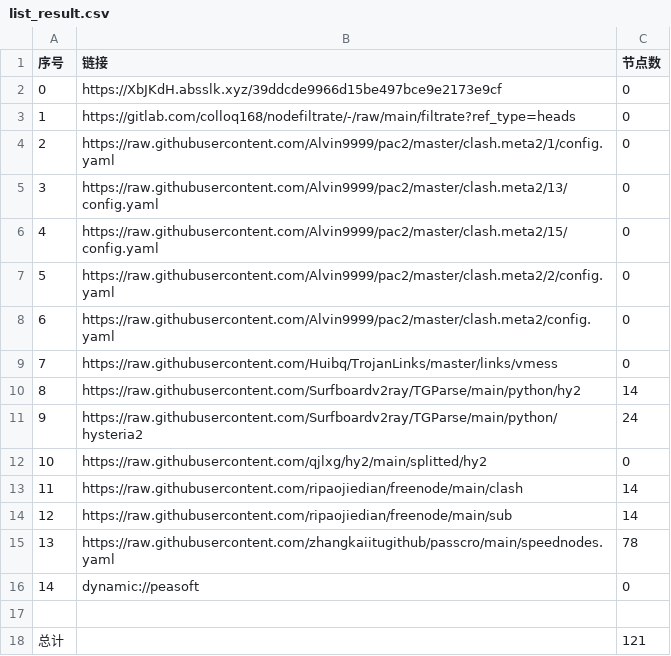
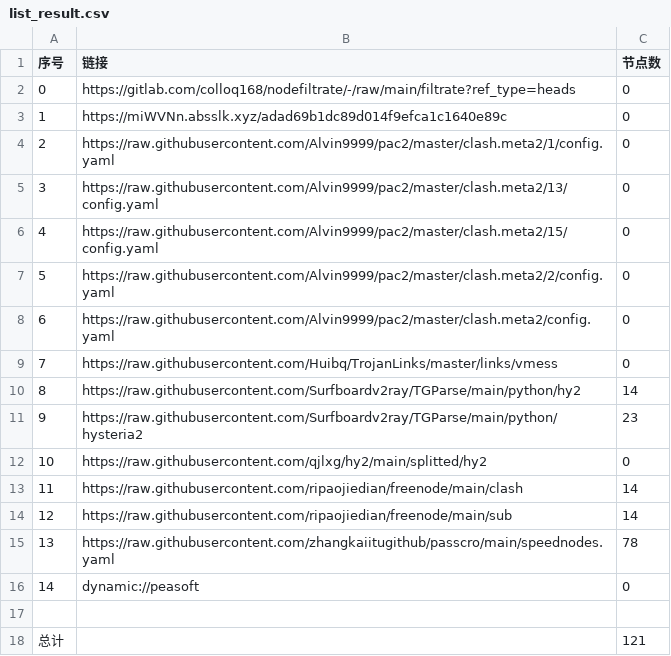
Before and after one commit to hnonly/AutoMergePublicNodes, a CSV file: list_result.csv, drawn as a sheet.

```diff
--- a/list_result.csv
+++ b/list_result.csv
@@ -1,4 +1,4 @@
 序号,链接,节点数
-0,https://XbJKdH.absslk.xyz/39ddcde9966d15be497bce9e2173e9cf,0
-1,https://gitlab.com/colloq168/nodefiltrate/-/raw/main/filtrate?ref_type=heads,0
+0,https://gitlab.com/colloq168/nodefiltrate/-/raw/main/filtrate?ref_type=heads,0
+1,https://miWVNn.absslk.xyz/adad69b1dc89d014f9efca1c1640e89c,0
 2,https://raw.githubusercontent.com/Alvin9999/pac2/master/clash.meta2/1/config.yaml,0
@@ -10,3 +10,3 @@
 8,https://raw.githubusercontent.com/Surfboardv2ray/TGParse/main/python/hy2,14
-9,https://raw.githubusercontent.com/Surfboardv2ray/TGParse/main/python/hysteria2,24
+9,https://raw.githubusercontent.com/Surfboardv2ray/TGParse/main/python/hysteria2,23
 10,https://raw.githubusercontent.com/qjlxg/hy2/main/splitted/hy2,0
```
Also changed, not shown: 3 other files.
